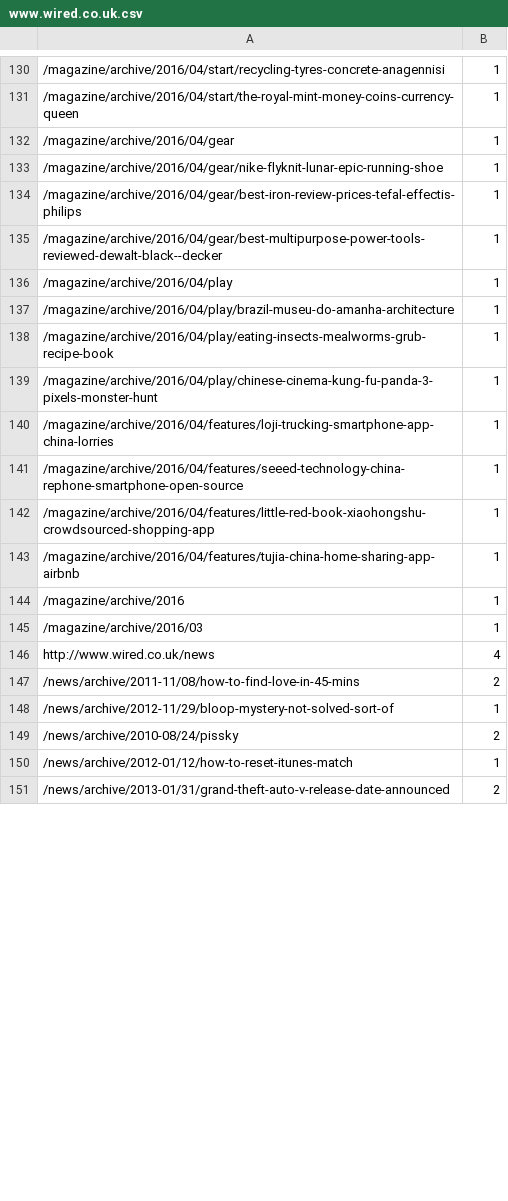
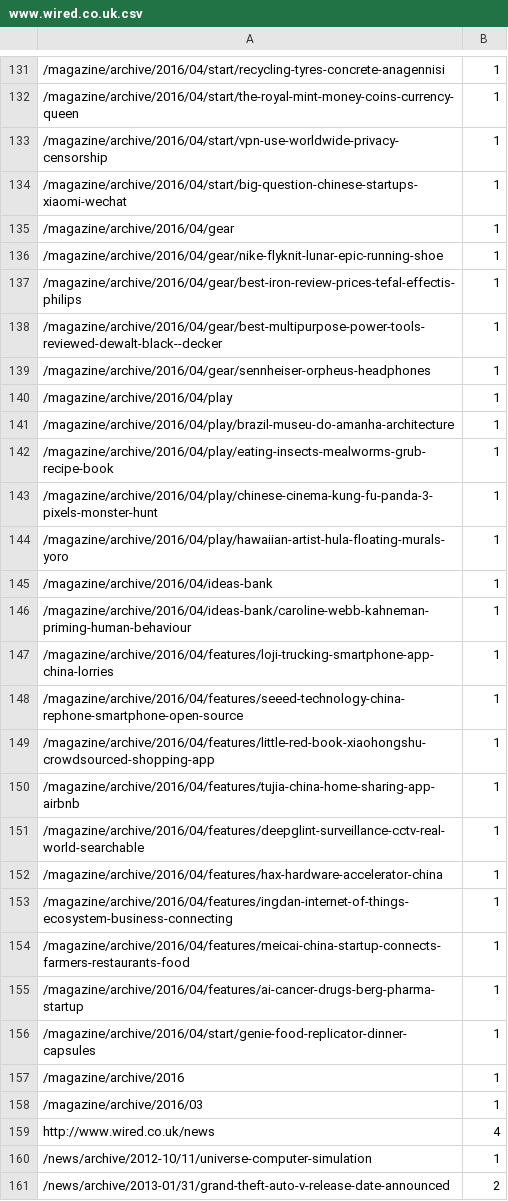
Before and after one commit to lucyhattersley/webcrawler, a CSV file: output/www.wired.co.uk.csv, drawn as a sheet; only a part is shown, gaps mark what is left out; removed rows and columns are numbered as before the commit, all else as after; the diff covers the shown part only; the diff names each change by its address in the sheet, - before the commit and + after, or states it on an @@ line.

```diff
--- a/output/www.wired.co.uk.csv
+++ b/output/www.wired.co.uk.csv
+row 133: /magazine/archive/2016/04/start/vpn-use-worldwide-privacy-censorship | 1
+row 134: /magazine/archive/2016/04/start/big-question-chinese-startups-xiaomi-wechat | 1
+row 139: /magazine/archive/2016/04/gear/sennheiser-orpheus-headphones | 1
+row 144: /magazine/archive/2016/04/play/hawaiian-artist-hula-floating-murals-yoro | 1
+row 145: /magazine/archive/2016/04/ideas-bank | 1
+row 146: /magazine/archive/2016/04/ideas-bank/caroline-webb-kahneman-priming-human-behaviour | 1
+row 151: /magazine/archive/2016/04/features/deepglint-surveillance-cctv-real-world-searchable | 1
+row 152: /magazine/archive/2016/04/features/hax-hardware-accelerator-china | 1
+row 153: /magazine/archive/2016/04/features/ingdan-internet-of-things-ecosystem-business-connecting | 1
+row 154: /magazine/archive/2016/04/features/meicai-china-startup-connects-farmers-restaurants-food | 1
+row 155: /magazine/archive/2016/04/features/ai-cancer-drugs-berg-pharma-startup | 1
+row 156: /magazine/archive/2016/04/start/genie-food-replicator-dinner-capsules | 1
-row 147: /news/archive/2011-11/08/how-to-find-love-in-45-mins | 2
-row 148: /news/archive/2012-11/29/bloop-mystery-not-solved-sort-of | 1
-row 149: /news/archive/2010-08/24/pissky | 2
-A160: /news/archive/2012-01/12/how-to-reset-itunes-match
+A160: /news/archive/2012-10/11/universe-computer-simulation
```
Also changed, not shown: 22 added rows, 17 removed rows and 38 edited cells elsewhere in this file, output/www.macworld.co.uk.csv, 4 other files.
